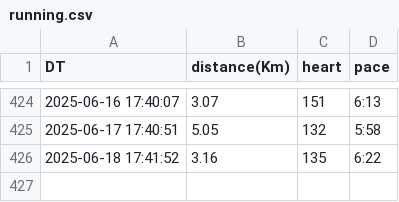
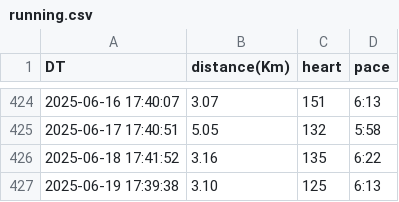
Before and after one commit to naosense/miles, a CSV file: running.csv, drawn as a sheet; only a part is shown, gaps mark what is left out.

Commit message:
sync running data by http

```diff
--- a/running.csv
+++ b/running.csv
@@ -426 +426,2 @@ DT,distance(Km),heart,pace
 2025-06-18 17:41:52,3.16,135,6:22
+2025-06-19 17:39:38,3.10,125,6:13
```
Also changed, not shown: 1 other file.
